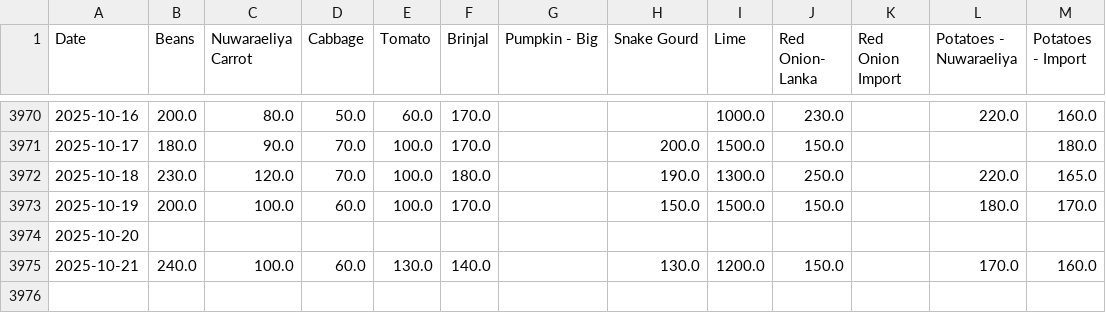
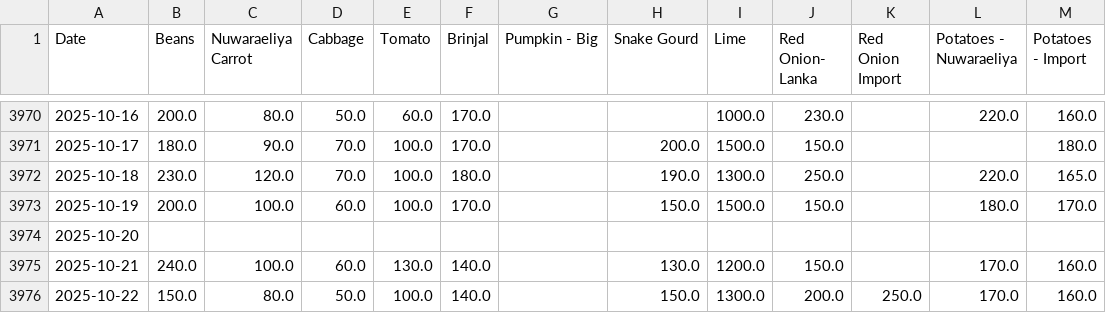
Before and after one commit to yohan2001colombo/Updater, a CSV file: dambulla_daily.csv, drawn as a sheet; only a part is shown, gaps mark what is left out.

Commit message:
Update daily data

```diff
--- a/dambulla_daily.csv
+++ b/dambulla_daily.csv
@@ -3975 +3975,2 @@ Date,Beans,Nuwaraeliya Carrot,Cabbage,Tomato,Brinjal,Pumpkin - Big,Snake Gourd,L
 2025-10-21,240.0,100.0,60.0,130.0,140.0,,130.0,1200.0,150.0,,170.0,160.0
+2025-10-22,150.0,80.0,50.0,100.0,140.0,,150.0,1300.0,200.0,250.0,170.0,160.0
```
Also changed, not shown: 1 other file.
